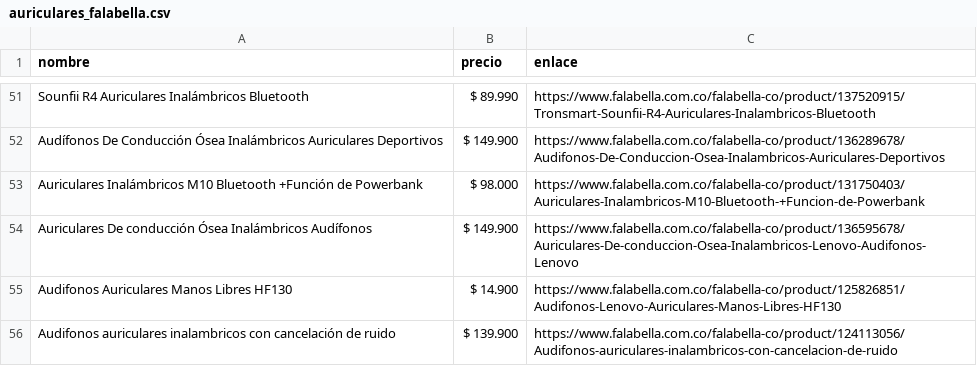
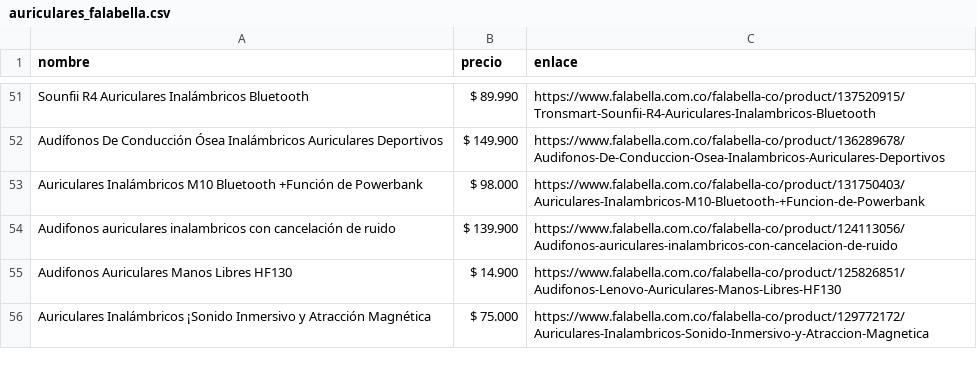
Before and after one commit to nightsky18/BOT-Quiz2, a CSV file: auriculares_falabella.csv, drawn as a sheet; only a part is shown, gaps mark what is left out.

```diff
--- a/auriculares_falabella.csv
+++ b/auriculares_falabella.csv
@@ -53,4 +53,4 @@ Audífonos De Conducción Ósea Inalámbricos Auriculares Deportivos,$ 149.900,h
 Auriculares Inalámbricos M10 Bluetooth +Función de Powerbank,$ 98.000,https://www.falabella.com.co/falabella-co/product/131750403/Auriculares-Inalambricos-M10-Bluetooth-+Funcion-de-Powerbank
-Auriculares De conducción Ósea Inalámbricos Audífonos,$ 149.900,https://www.falabella.com.co/falabella-co/product/136595678/Auriculares-De-conduccion-Osea-Inalambricos-Lenovo-Audifonos-Lenovo
+Audifonos auriculares inalambricos con cancelación de ruido,$ 139.900,https://www.falabella.com.co/falabella-co/product/124113056/Audifonos-auriculares-inalambricos-con-cancelacion-de-ruido
 Audifonos Auriculares Manos Libres HF130,$ 14.900,https://www.falabella.com.co/falabella-co/product/125826851/Audifonos-Lenovo-Auriculares-Manos-Libres-HF130
-Audifonos auriculares inalambricos con cancelación de ruido,$ 139.900,https://www.falabella.com.co/falabella-co/product/124113056/Audifonos-auriculares-inalambricos-con-cancelacion-de-ruido
+Auriculares Inalámbricos ¡Sonido Inmersivo y Atracción Magnética,$ 75.000,https://www.falabella.com.co/falabella-co/product/129772172/Auriculares-Inalambricos-Sonido-Inmersivo-y-Atraccion-Magnetica
```
Also changed, not shown: 3 other files.
